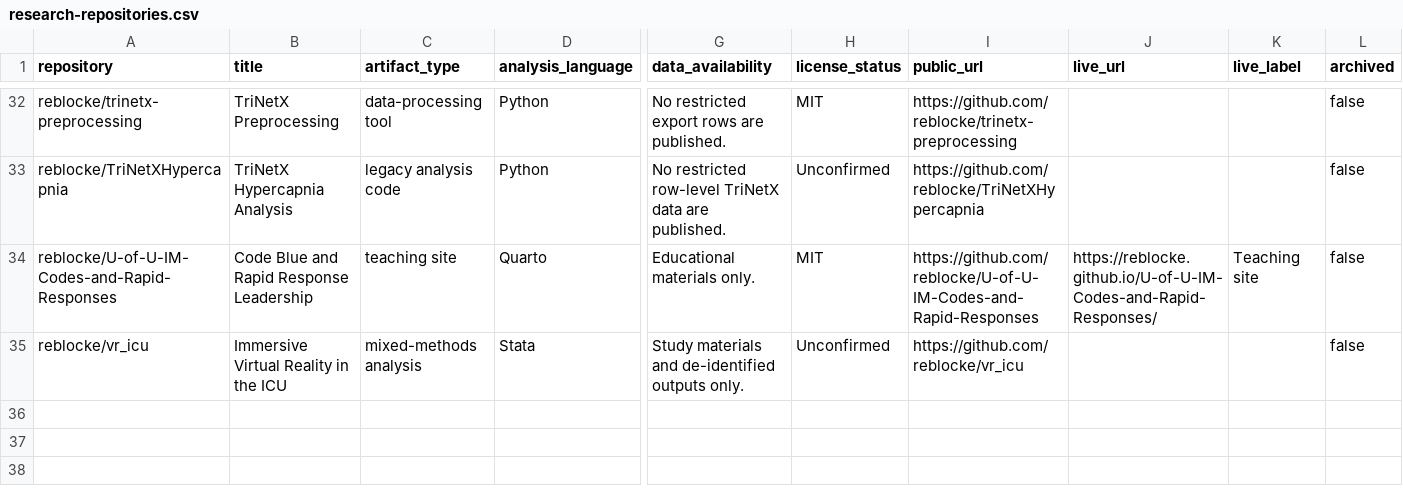
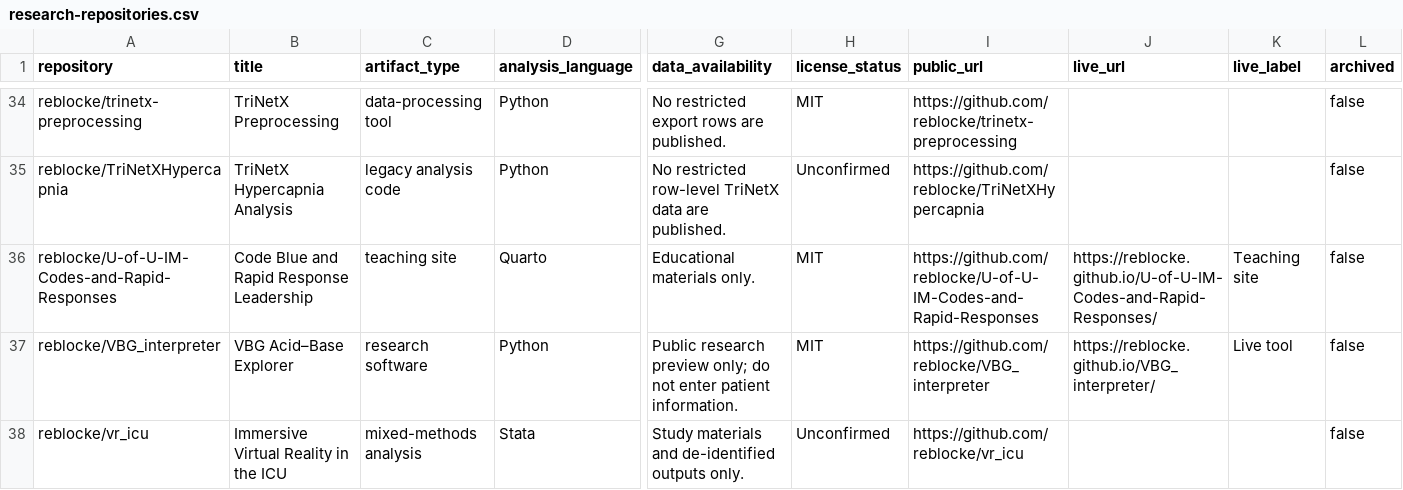
Before and after one commit to reblocke/reblocke.github.io, a CSV file: research-repositories.csv, drawn as a sheet; only a part is shown, gaps mark what is left out; rows hold the shown columns only; the diff covers the shown part only; the diff names each change by its address in the sheet, - before the commit and + after, or states it on an @@ line.

```diff
--- a/research-repositories.csv
+++ b/research-repositories.csv
+row 37: reblocke/VBG_interpreter | VBG Acid–Base Explorer | research software | Python | Public research preview only; do not enter patient information. | MIT | https://github.com/reblocke/VBG_interpreter | https://reblocke.github.io/VBG_interpreter/ | Live tool | false
```
Also changed, not shown: 3 added rows elsewhere in this file, 17 other files.
